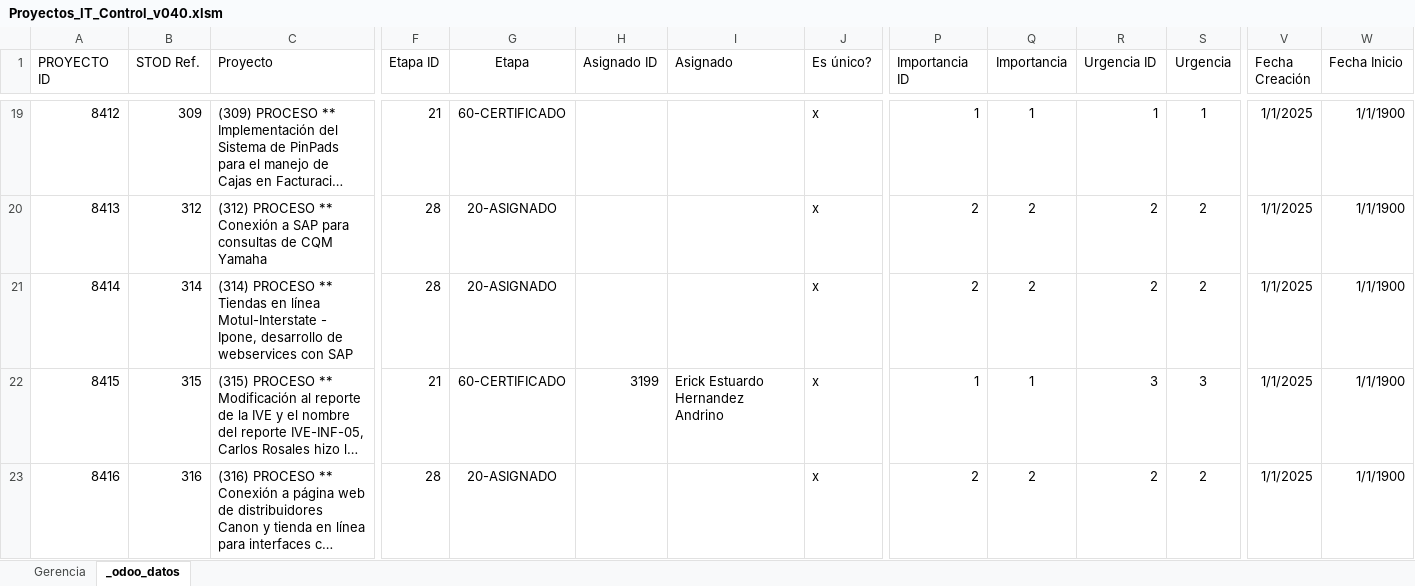
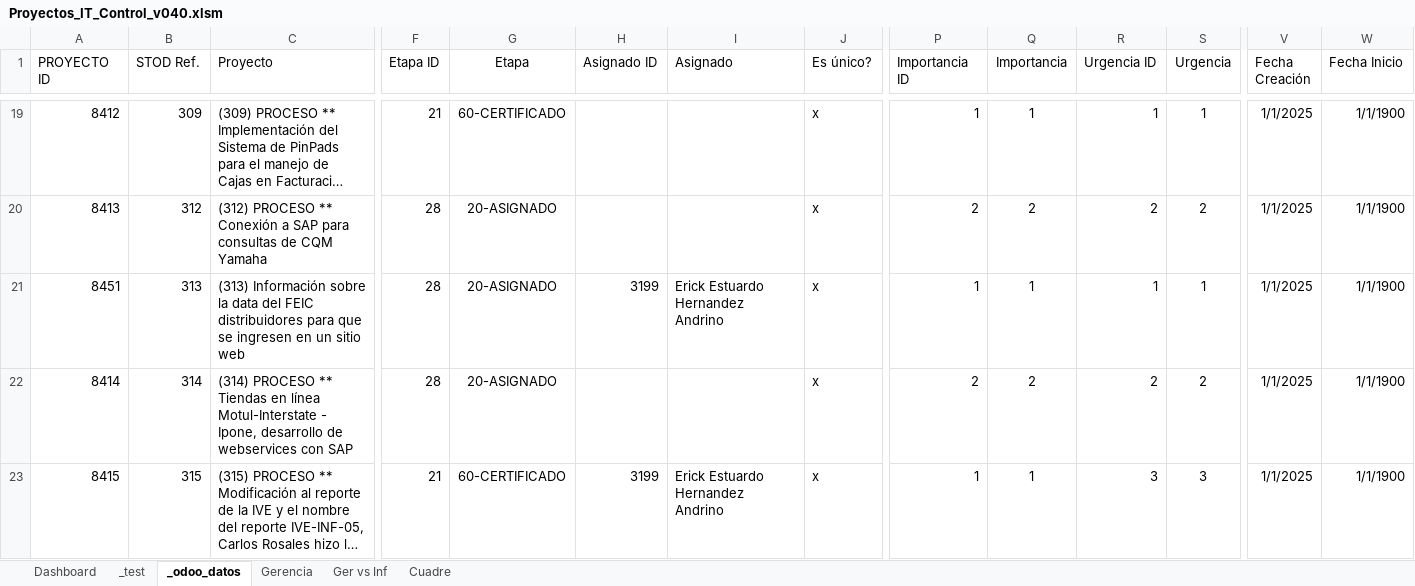
Before and after one commit to jalj153/cn006_proyectos_it, an Excel workbook: z_scripts_consola_varios/kpis_excel/Proyectos_IT_Control_v040.xlsm, sheet _odoo_datos, drawn as a sheet; only a part is shown, gaps mark what is left out; the shorter side is filled out with more unchanged rows; long unchanged cells end in …; values as stored, in another font and other column widths than the file's, no borders; table styles not drawn; rows hold the shown columns only; the diff covers the shown part only; the diff names each change by its address in the sheet, - before the commit and + after, or states it on an @@ line.

```diff
--- a/z_scripts_consola_varios/kpis_excel/Proyectos_IT_Control_v040.xlsm (sheet _odoo_datos)
+++ b/z_scripts_consola_varios/kpis_excel/Proyectos_IT_Control_v040.xlsm (sheet _odoo_datos)
+sheet tab: Dashboard
+sheet tab: _test
+sheet tab: Ger vs Inf
+sheet tab: Cuadre
@@ sheet tab order changed: Dashboard | _test | _odoo_datos | Gerencia | Ger vs Inf | Cuadre @@
+row 21: 8451 | 313 | (313) Información sobre la data del FEIC distribuidores para que se ingresen en un sitio web | 28 | 20-ASIGNADO | 3199 | Erick Estuardo Hernandez Andrino | x | 1 | 1 | 1 | 1 | 1/1/2025 | 1/1/1900
```
Also changed, not shown: 2 added rows and 10 edited cells elsewhere in this sheet, sheet Gerencia, charts or pictures, 9 other files.
